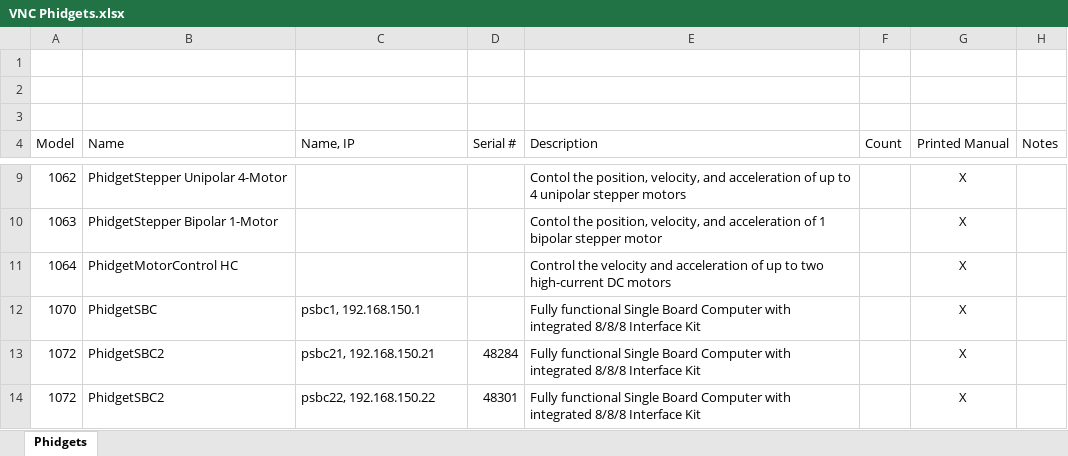
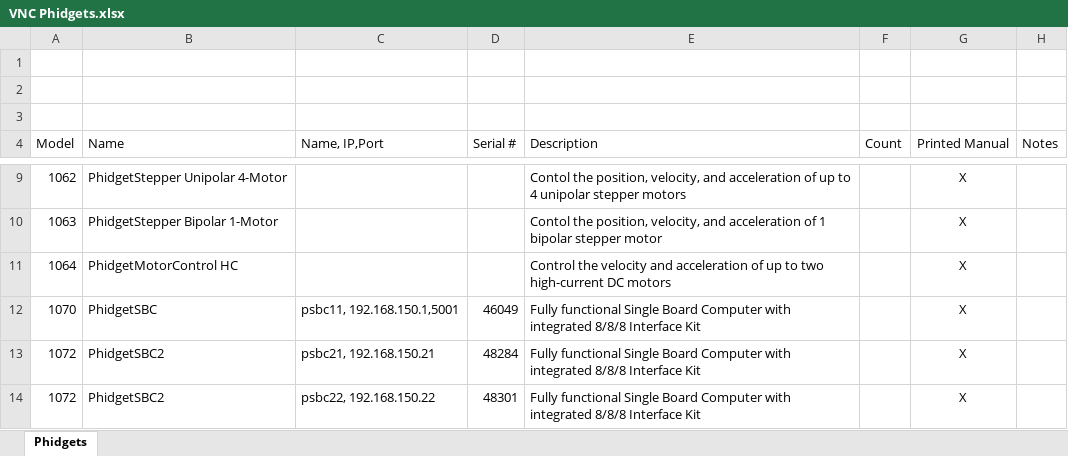
Before and after one commit to chrhodes/Phidgets, an Excel workbook: VNC Phidgets.xlsx, sheet Phidgets, drawn as a sheet; only a part is shown, gaps mark what is left out; values as stored, in another font and other column widths than the file's, no borders; table styles not drawn; the diff names each change by its address in the sheet, - before the commit and + after, or states it on an @@ line.

```diff
--- a/VNC Phidgets.xlsx (sheet Phidgets)
+++ b/VNC Phidgets.xlsx (sheet Phidgets)
-C4: Name, IP
+C4: Name, IP,Port
-C12 (Name, IP,Port): psbc1, 192.168.150.1
+C12 (Name, IP,Port): psbc11, 192.168.150.1,5001
-D12 (Serial #): (empty)
+D12 (Serial #): 46049
```
Also changed, not shown: 1 other file.
